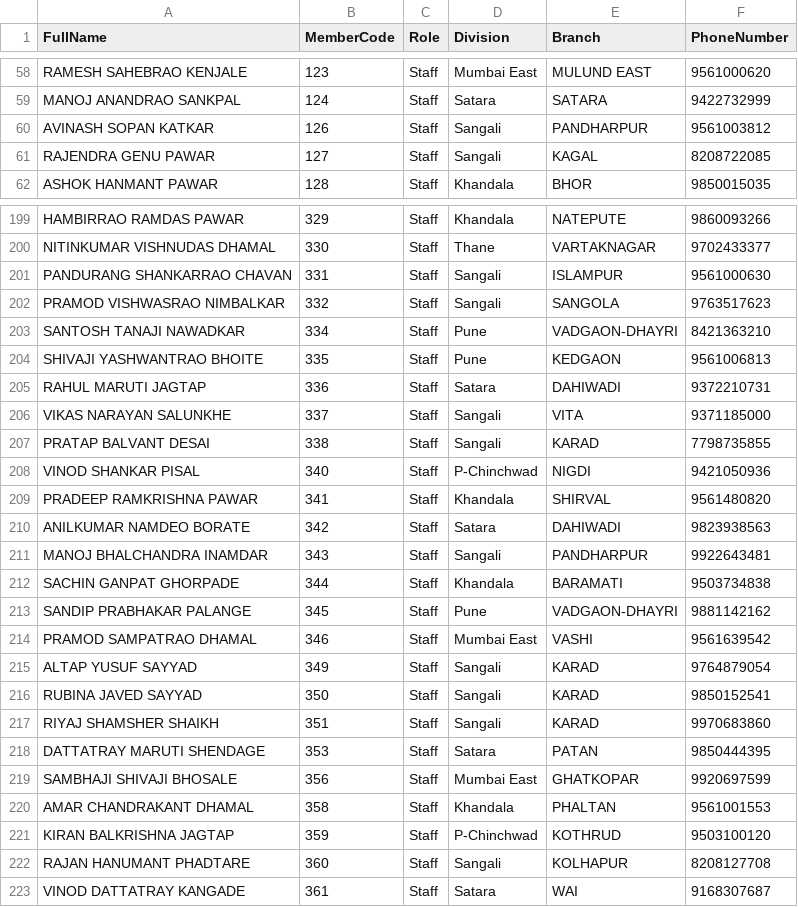
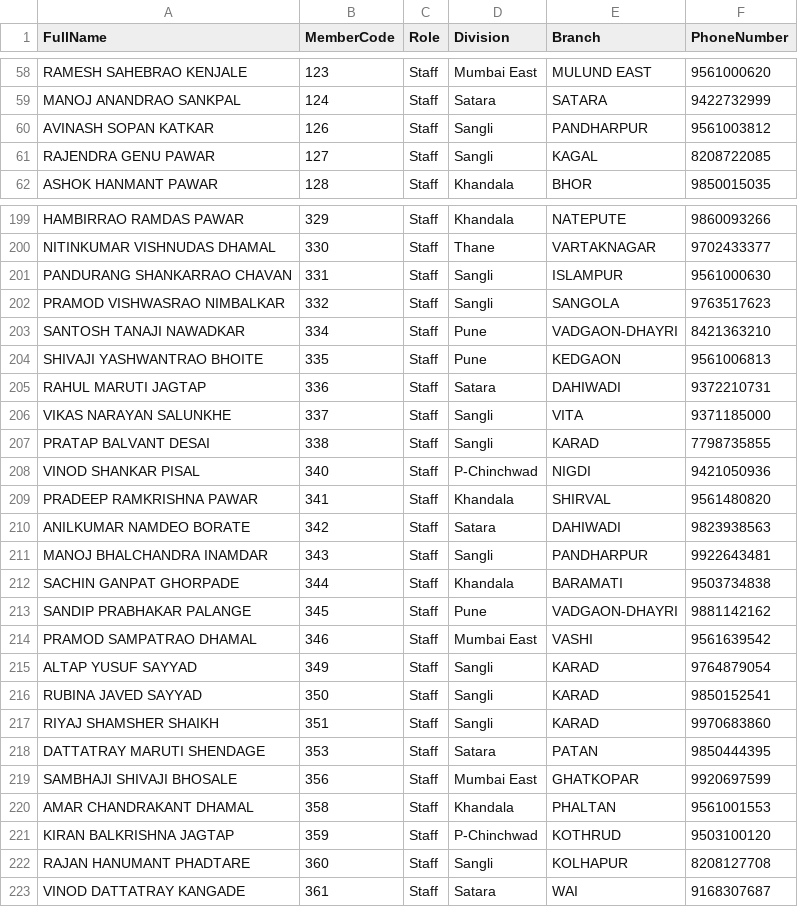
Before and after one commit to abhinikam200891/Quick-Access-AttendPro, a CSV file: ALL_STAFF_ROSTER_IMPORT.csv, drawn as a sheet; only a part is shown, gaps mark what is left out; the diff covers the shown part only.

Commit message:
fix(data): correct Sangli spelling and update branch 86 to Ulwe

```diff
--- a/ALL_STAFF_ROSTER_IMPORT.csv
+++ b/ALL_STAFF_ROSTER_IMPORT.csv
@@ -59,4 +59,4 @@ RAMESH SAHEBRAO KENJALE,123,Staff,Mumbai East,MULUND EAST,9561000620
 MANOJ ANANDRAO SANKPAL,124,Staff,Satara,SATARA,9422732999
-AVINASH SOPAN KATKAR,126,Staff,Sangali,PANDHARPUR,9561003812
-RAJENDRA GENU PAWAR,127,Staff,Sangali,KAGAL,8208722085
+AVINASH SOPAN KATKAR,126,Staff,Sangli,PANDHARPUR,9561003812
+RAJENDRA GENU PAWAR,127,Staff,Sangli,KAGAL,8208722085
 ASHOK HANMANT PAWAR,128,Staff,Khandala,BHOR,9850015035
@@ -200,4 +200,4 @@ HAMBIRRAO RAMDAS PAWAR,329,Staff,Khandala,NATEPUTE,9860093266
 NITINKUMAR VISHNUDAS DHAMAL,330,Staff,Thane,VARTAKNAGAR,9702433377
-PANDURANG SHANKARRAO CHAVAN,331,Staff,Sangali,ISLAMPUR,9561000630
-PRAMOD VISHWASRAO NIMBALKAR,332,Staff,Sangali,SANGOLA,9763517623
+PANDURANG SHANKARRAO CHAVAN,331,Staff,Sangli,ISLAMPUR,9561000630
+PRAMOD VISHWASRAO NIMBALKAR,332,Staff,Sangli,SANGOLA,9763517623
 SANTOSH TANAJI NAWADKAR,334,Staff,Pune,VADGAON-DHAYRI,8421363210
@@ -205,4 +205,4 @@ SHIVAJI YASHWANTRAO BHOITE,335,Staff,Pune,KEDGAON,9561006813
 RAHUL MARUTI JAGTAP,336,Staff,Satara,DAHIWADI,9372210731
-VIKAS NARAYAN SALUNKHE,337,Staff,Sangali,VITA,9371185000
-PRATAP BALVANT DESAI,338,Staff,Sangali,KARAD,7798735855
+VIKAS NARAYAN SALUNKHE,337,Staff,Sangli,VITA,9371185000
+PRATAP BALVANT DESAI,338,Staff,Sangli,KARAD,7798735855
 VINOD SHANKAR PISAL,340,Staff,P-Chinchwad,NIGDI,9421050936
@@ -210,3 +210,3 @@ PRADEEP RAMKRISHNA PAWAR,341,Staff,Khandala,SHIRVAL,9561480820
 ANILKUMAR NAMDEO BORATE,342,Staff,Satara,DAHIWADI,9823938563
-MANOJ BHALCHANDRA INAMDAR,343,Staff,Sangali,PANDHARPUR,9922643481
+MANOJ BHALCHANDRA INAMDAR,343,Staff,Sangli,PANDHARPUR,9922643481
 SACHIN GANPAT GHORPADE,344,Staff,Khandala,BARAMATI,9503734838
@@ -214,5 +214,5 @@ SANDIP PRABHAKAR PALANGE,345,Staff,Pune,VADGAON-DHAYRI,9881142162
 PRAMOD SAMPATRAO DHAMAL,346,Staff,Mumbai East,VASHI,9561639542
-ALTAP YUSUF SAYYAD,349,Staff,Sangali,KARAD,9764879054
-RUBINA JAVED SAYYAD,350,Staff,Sangali,KARAD,9850152541
-RIYAJ SHAMSHER SHAIKH,351,Staff,Sangali,KARAD,9970683860
+ALTAP YUSUF SAYYAD,349,Staff,Sangli,KARAD,9764879054
+RUBINA JAVED SAYYAD,350,Staff,Sangli,KARAD,9850152541
+RIYAJ SHAMSHER SHAIKH,351,Staff,Sangli,KARAD,9970683860
 DATTATRAY MARUTI SHENDAGE,353,Staff,Satara,PATAN,9850444395
@@ -221,3 +221,3 @@ AMAR CHANDRAKANT DHAMAL,358,Staff,Khandala,PHALTAN,9561001553
 KIRAN BALKRISHNA JAGTAP,359,Staff,P-Chinchwad,KOTHRUD,9503100120
-RAJAN HANUMANT PHADTARE,360,Staff,Sangali,KOLHAPUR,8208127708
+RAJAN HANUMANT PHADTARE,360,Staff,Sangli,KOLHAPUR,8208127708
 VINOD DATTATRAY KANGADE,361,Staff,Satara,WAI,9168307687
```
Also changed, not shown: 90 edited cells elsewhere in this file, 1 other file.
